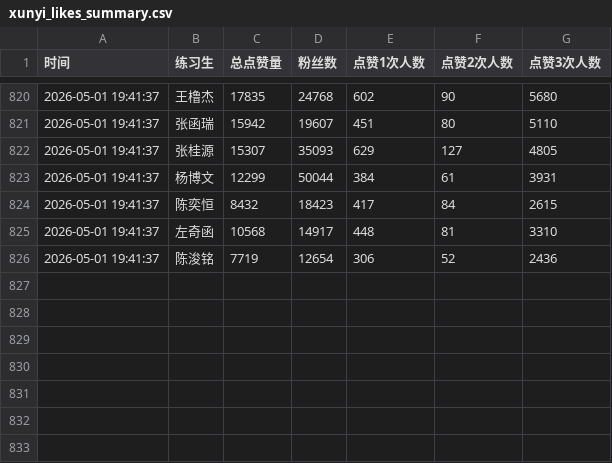
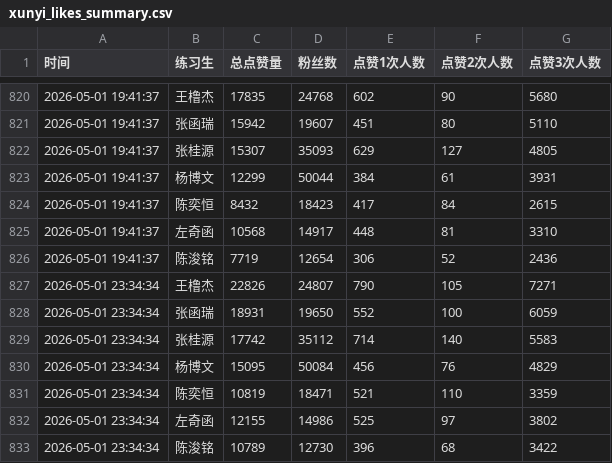
Before and after one commit to zzj0525/xunyi-dashboard, a CSV file: xunyi_likes_summary.csv, drawn as a sheet; only a part is shown, gaps mark what is left out; the diff names each change by its address in the sheet, - before the commit and + after, or states it on an @@ line.

```diff
--- a/xunyi_likes_summary.csv
+++ b/xunyi_likes_summary.csv
+row 827: 2026-05-01 23:34:34 | 王橹杰 | 22826 | 24807 | 790 | 105 | 7271
+row 828: 2026-05-01 23:34:34 | 张函瑞 | 18931 | 19650 | 552 | 100 | 6059
+row 829: 2026-05-01 23:34:34 | 张桂源 | 17742 | 35112 | 714 | 140 | 5583
+row 830: 2026-05-01 23:34:34 | 杨博文 | 15095 | 50084 | 456 | 76 | 4829
+row 831: 2026-05-01 23:34:34 | 陈奕恒 | 10819 | 18471 | 521 | 110 | 3359
+row 832: 2026-05-01 23:34:34 | 左奇函 | 12155 | 14986 | 525 | 97 | 3802
+row 833: 2026-05-01 23:34:34 | 陈浚铭 | 10789 | 12730 | 396 | 68 | 3422
```
